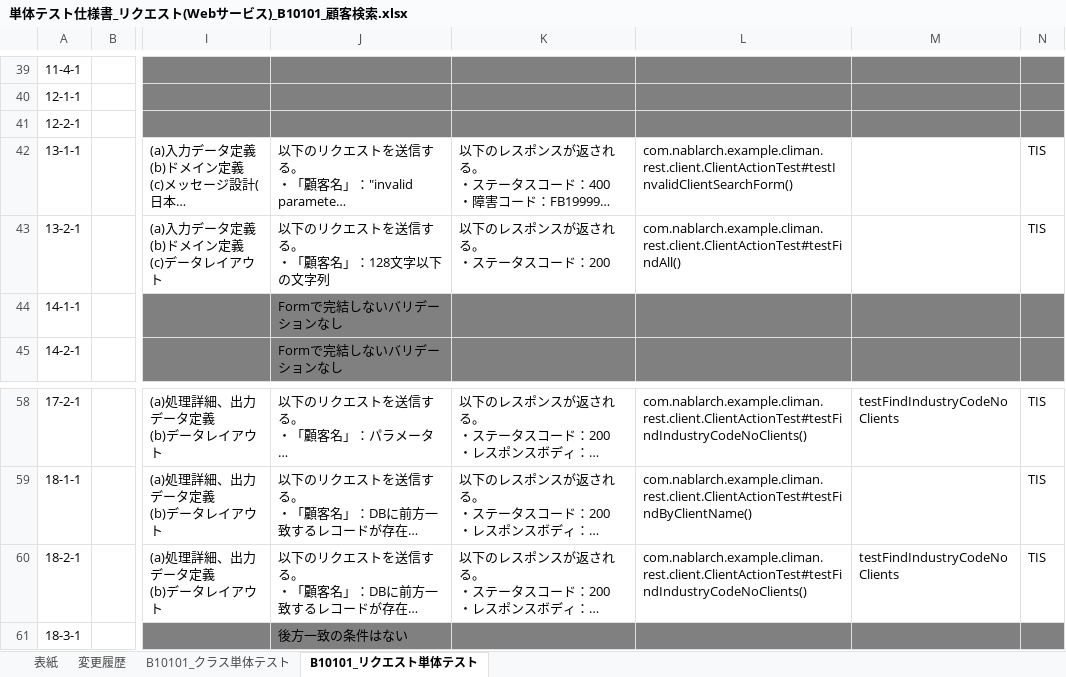
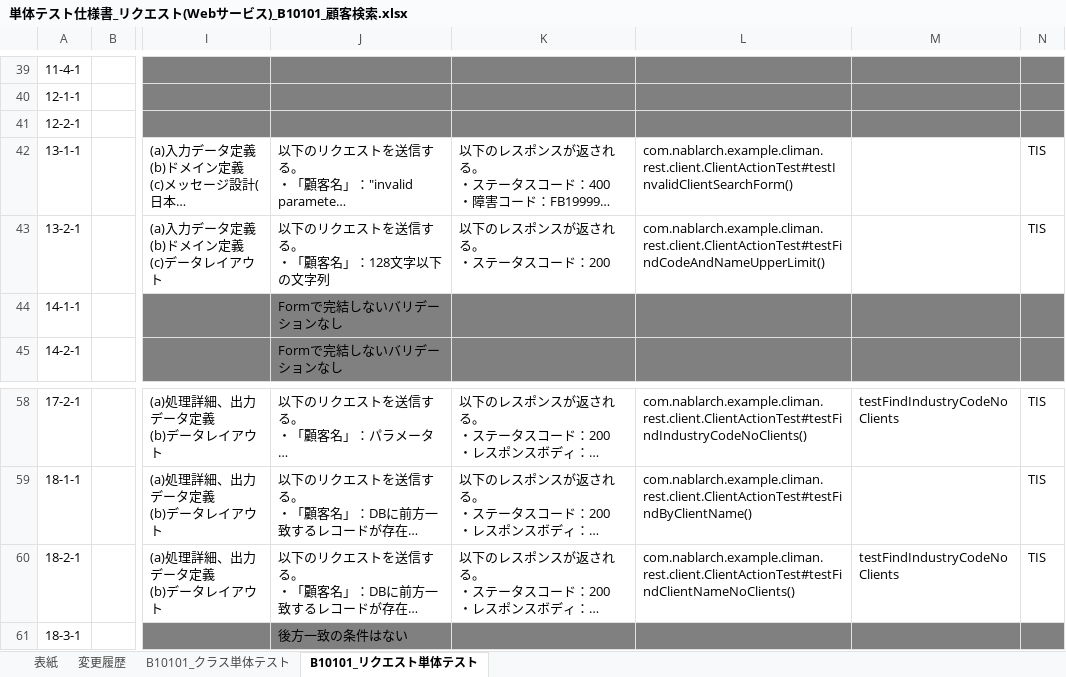
Before and after one commit to Fintan-contents/nablarch-system-development-guide, an Excel workbook: サンプルプロジェクト/設計書/B1_顧客管理システム/030_アプリ設計/110_テスト仕様書/単体テスト仕様書_リクエスト(Webサービス)_B10101_顧客検索.xlsx, sheet B10101_リクエスト単体テスト, drawn as a sheet; only a part is shown, gaps mark what is left out; long unchanged cells end in …; values as stored, in another font and other column widths than the file's, no borders; the diff names each change by its address in the sheet, - before the commit and + after, or states it on an @@ line.

Commit message:
テスト内容と対象のテストコードがあっていない個所を修正

```diff
--- a/サンプルプロジェクト/設計書/B1_顧客管理システム/030_アプリ設計/110_テスト仕様書/単体テスト仕様書_リクエスト(Webサービス)_B10101_顧客検索.xlsx (sheet B10101_リクエスト単体テスト)
+++ b/サンプルプロジェクト/設計書/B1_顧客管理システム/030_アプリ設計/110_テスト仕様書/単体テスト仕様書_リクエスト(Webサービス)_B10101_顧客検索.xlsx (sheet B10101_リクエスト単体テスト)
-L43: com.nablarch.example.climan.rest.client.ClientActionTest#testFindAll()
+L43: com.nablarch.example.climan.rest.client.ClientActionTest#testFindCodeAndNameUpperLimit()
-L60: com.nablarch.example.climan.rest.client.ClientActionTest#testFindIndustryCodeNoClients()
+L60: com.nablarch.example.climan.rest.client.ClientActionTest#testFindClientNameNoClients()
```
